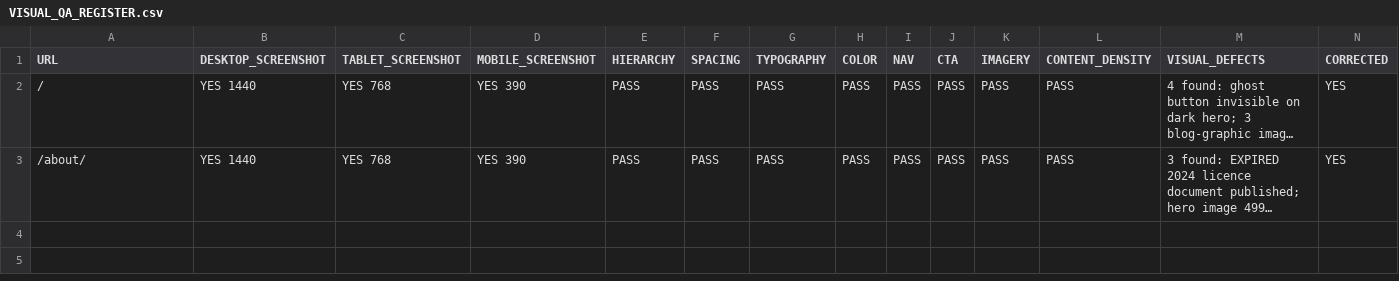
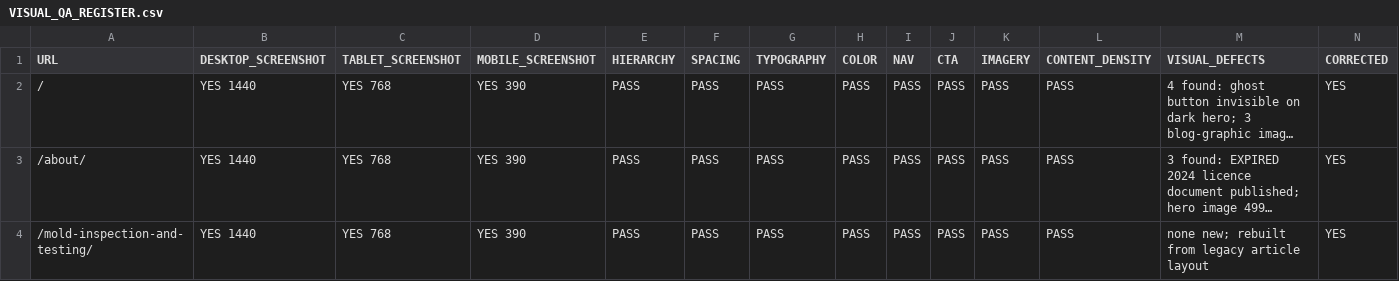
Before and after one commit to Estimate-Experts-USA-LLC/moldandenvironmental-com, a CSV file: docs/VISUAL_QA_REGISTER.csv, drawn as a sheet; only a part is shown; long unchanged cells end in …; rows hold the shown columns only; the diff names each change by its address in the sheet, - before the commit and + after, or states it on an @@ line.

Commit message:
Visual Wave C: rebuild Mold Inspection & Testing
Replaces the legacy article layout with nine sections on the shared
component system: hero with breadcrumb, when it is worth calling, what
we actually inspect, moisture investigation, sampling, what you
receive, what happens next, FAQ, and CTA.

The copy is deliberately honest about limits, because that is what
makes a service page credible rather than promotional:

  - "Testing is not automatic." The page says plainly when sampling
    helps and when the money is better spent fixing the moisture.
  - It states that laboratory results describe what was in the samples
    taken, at the time taken, and are NOT a complete inventory of a
    building -- no sampling method can be.
  - It says thermal imaging does not see mold and does not see through
    walls; it shows temperature difference, which is a clue, not a
    conclusion.
  - It says we record what we could NOT examine, because a report that
    omits that is not telling the whole picture.
  - The FAQ answers "can you tell me if the mold is making someone
    ill?" with no. We assess buildings, not people.

Removed from the old copy: "make your property mold-free and breathe in
a safe indoor environment" (an absolute plus a health claim), "all-in-one
services", "arrive at your doorstep in no time", "we assure our clients
that our work is safe, high-quality", and "affordable with high-tech
solutions as we prioritize our customers' well-being".

Two page-specific photographs were checked before use and both are
appropriate: a technician collecting a sample into a vial, and an
inspector showing a moisture reading to the homeowner.

Adds Service + BreadcrumbList schema. Verified at 1440/768/390: one h1,
9 sections, 6 FAQ items, zero broken images, zero forms, zero console
errors, zero failed requests.

```diff
--- a/docs/VISUAL_QA_REGISTER.csv
+++ b/docs/VISUAL_QA_REGISTER.csv
+row 4: /mold-inspection-and-testing/ | YES 1440 | YES 768 | YES 390 | PASS | PASS | PASS | PASS | PASS | PASS | PASS | PASS | none new; rebuilt from legacy article layout | YES
```
Also changed, not shown: 1 other file.
